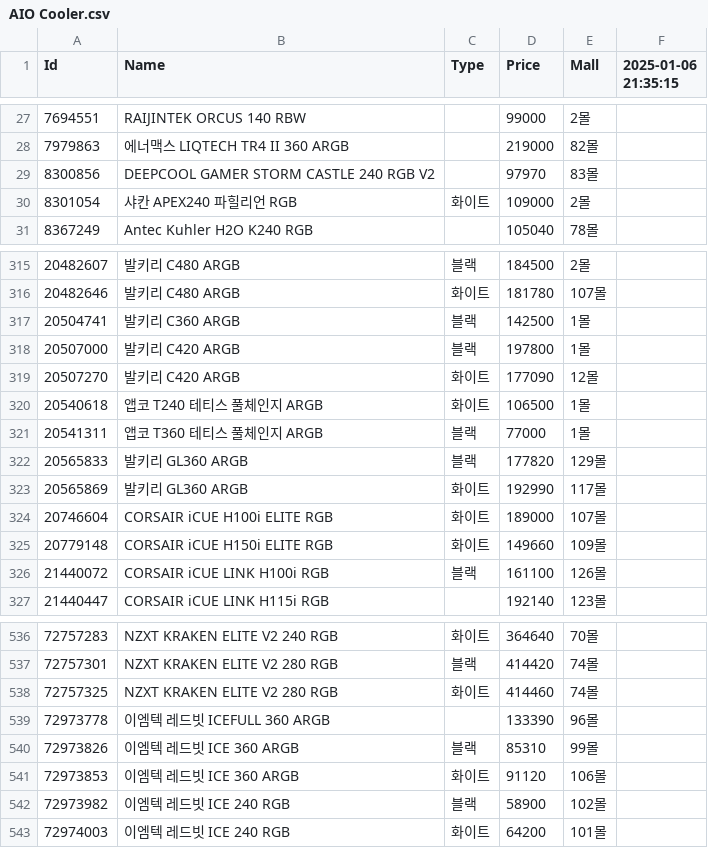
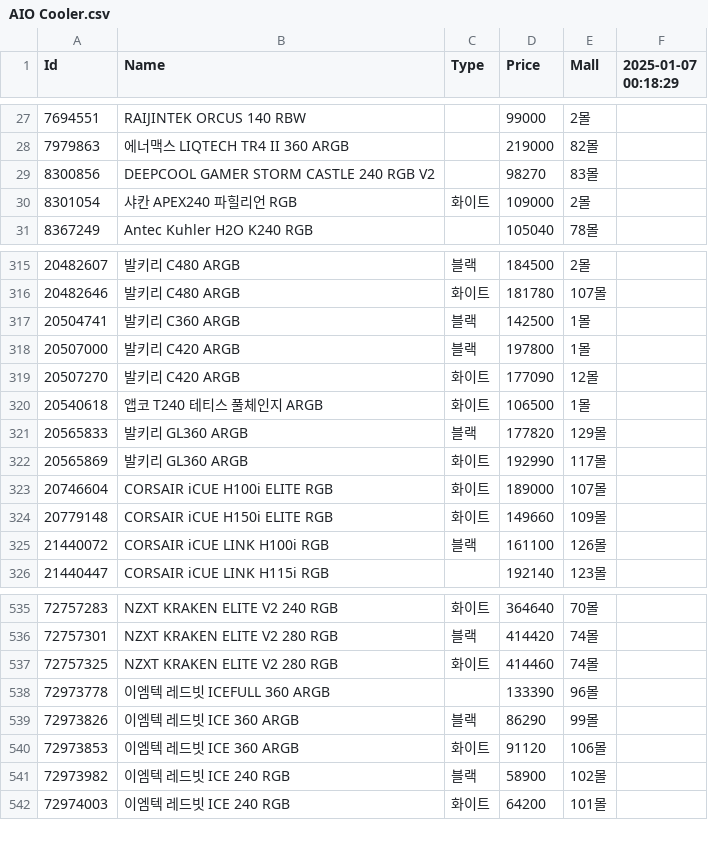
Before and after one commit to SSSSSSSSSSSSSSSSSSSSSSSSSSSSSSSSSSSSSun/Danawa-Crawler, a CSV file: crawl_data/AIO Cooler.csv, drawn as a sheet; only a part is shown, gaps mark what is left out; removed rows and columns are numbered as before the commit, all else as after; the diff names each change by its address in the sheet, - before the commit and + after, or states it on an @@ line.

```diff
--- a/crawl_data/AIO Cooler.csv
+++ b/crawl_data/AIO Cooler.csv
-F1: 2025-01-06 21:35:15
+F1: 2025-01-07 00:18:29
-D29 (Price): 97970
+D29 (Price): 98270
-row 321: 20541311 | 앱코 T360 테티스 풀체인지 ARGB | 블랙 | 77000 | 1몰
-D539 (Price): 85310
+D539 (Price): 86290
```
Also changed, not shown: crawl_data/HDD.csv, crawl_data/Mainboard.csv, 7 other files.
